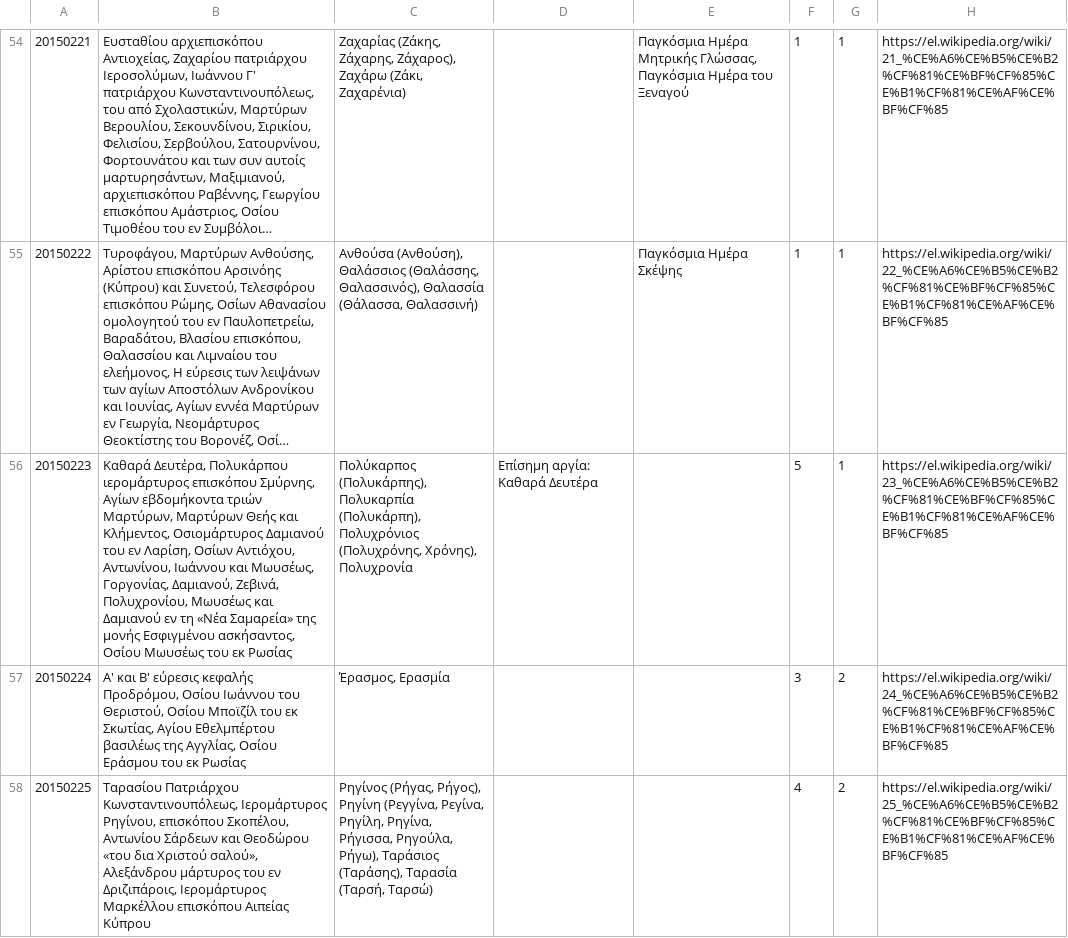
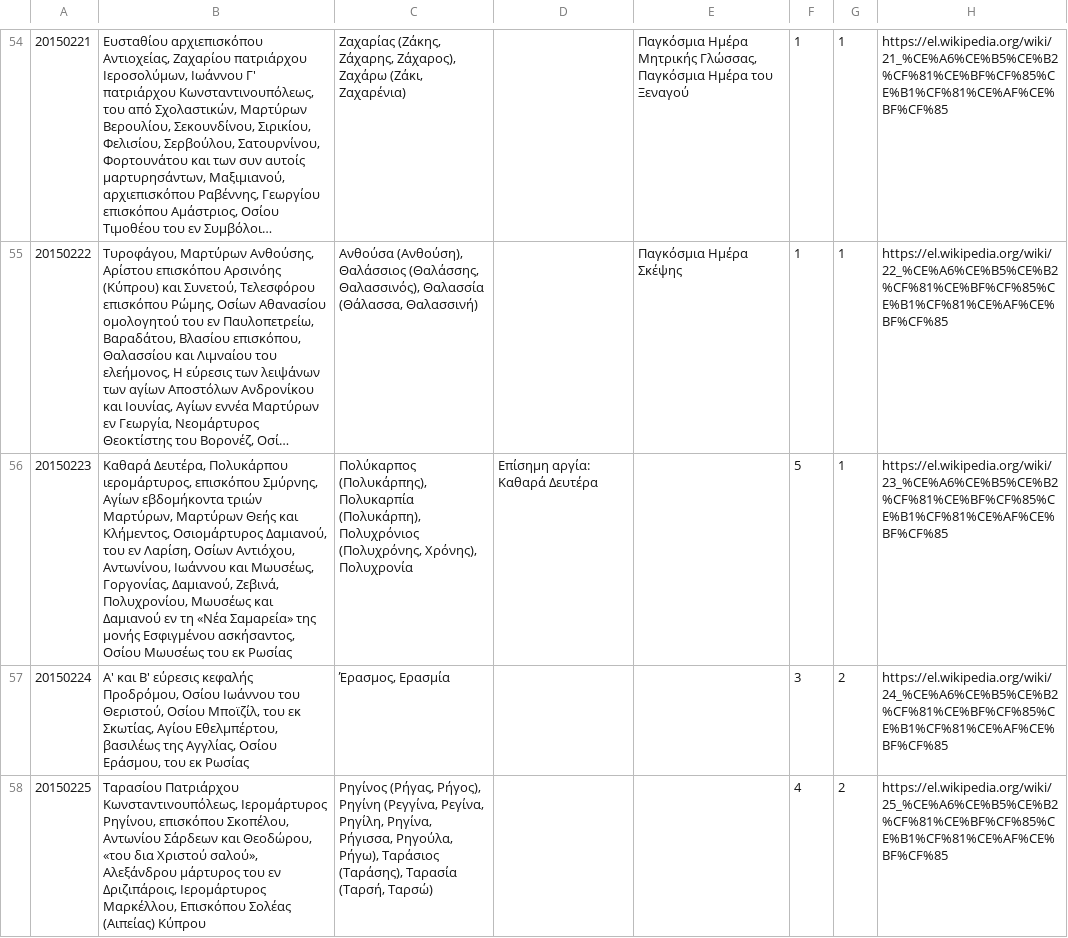
Before and after one commit to smekras/holydays-generator, a CSV file: files/2015-old.csv, drawn as a sheet; only a part is shown, gaps mark what is left out; long unchanged cells end in …; the diff covers the shown part only; the diff names each change by its address in the sheet, - before the commit and + after, or states it on an @@ line.

```diff
--- a/files/2015-old.csv
+++ b/files/2015-old.csv
-B56: …Δευτέρα, Πολυκάρπου ιερομάρτυρος επισκόπου Σμύρνης, Αγίων εβδομήκοντα τριών Μαρτύρων, Μαρτύρων Θεής και Κλήμεντος, Οσιομάρτυρος Δαμιανού του εν…
+B56: …Δευτέρα, Πολυκάρπου ιερομάρτυρος, επισκόπου Σμύρνης, Αγίων εβδομήκοντα τριών Μαρτύρων, Μαρτύρων Θεής και Κλήμεντος, Οσιομάρτυρος Δαμιανού, του εν…
-B57: …Θεριστού, Οσίου Μποϊζίλ του εκ Σκωτίας, Αγίου Εθελμπέρτου βασιλέως της Αγγλίας, Οσίου Εράσμου του εκ…
+B57: …Θεριστού, Οσίου Μποϊζίλ, του εκ Σκωτίας, Αγίου Εθελμπέρτου, βασιλέως της Αγγλίας, Οσίου Εράσμου, του εκ…
-B58: …Σάρδεων και Θεοδώρου «του δια Χριστού σαλού», Αλεξάνδρου μάρτυρος του εν Δριζιπάροις, Ιερομάρτυρος Μαρκέλλου επισκόπου Αιπείας Κύπρου
+B58: …Σάρδεων και Θεοδώρου, «του δια Χριστού σαλού», Αλεξάνδρου μάρτυρος του εν Δριζιπάροις, Ιερομάρτυρος Μαρκέλλου, Επισκόπου Σολέας (Αιπείας) Κύπρου
```
Also changed, not shown: 3 edited cells elsewhere in this file, files/2015.csv, files/2020.csv, 4 other files.
